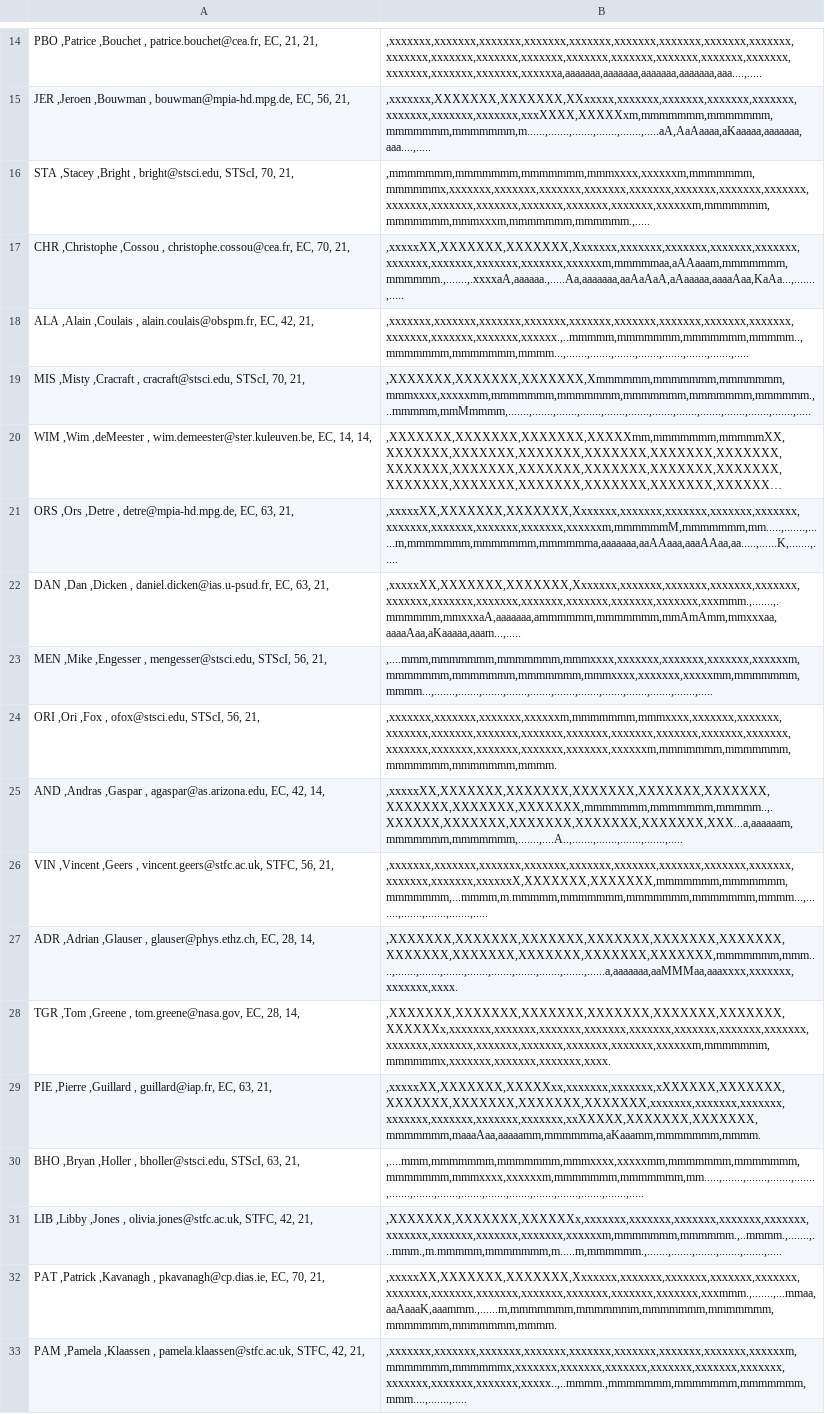
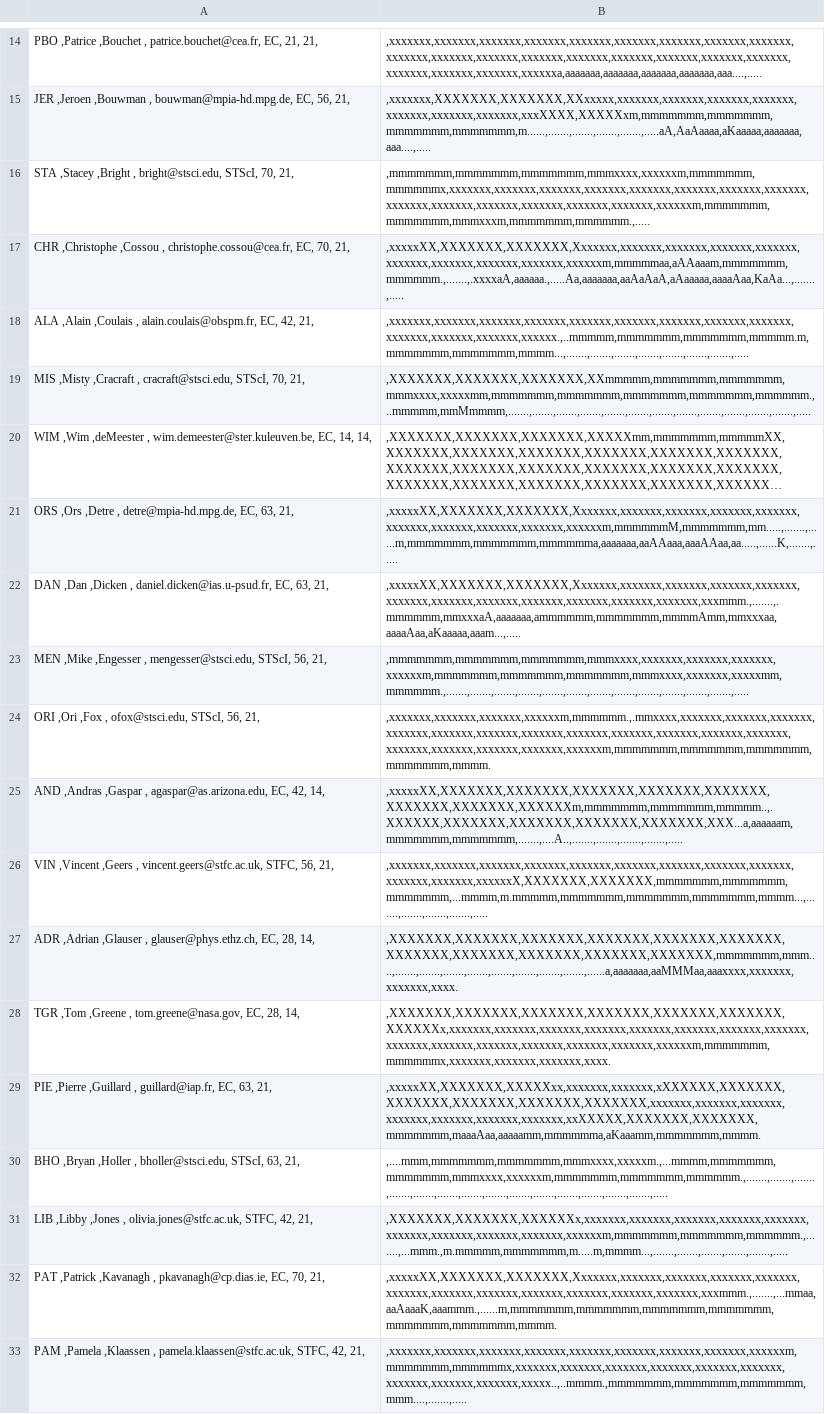
Before and after one commit to AGlasse/timeliner, a CSV file: outputs/shift_plan_basis.csv, drawn as a sheet; only a part is shown, gaps mark what is left out; long unchanged cells end in …; the diff covers the shown part only; the diff names each change by its address in the sheet, - before the commit and + after, or states it on an @@ line.

```diff
--- a/outputs/shift_plan_basis.csv
+++ b/outputs/shift_plan_basis.csv
-B18: ,xxxxxxx,xxxxxxx,xxxxxxx,xxxxxxx,xxxxxxx,xxxxxxx,xxxxxxx,xxxxxxx,xxxxxxx,xxxxxxx,xxxxxxx,xxxxxxx,xxxxxx.,..mmmmm,mmmmmmm,mmmmmmm,mmmmm..,mmmmmmm,mmmmmmm,mmmm...,.......,.......,.......,.......,.......,.......,.......,.....
+B18: ,xxxxxxx,xxxxxxx,xxxxxxx,xxxxxxx,xxxxxxx,xxxxxxx,xxxxxxx,xxxxxxx,xxxxxxx,xxxxxxx,xxxxxxx,xxxxxxx,xxxxxx.,..mmmmm,mmmmmmm,mmmmmmm,mmmmm.m,mmmmmmm,mmmmmmm,mmmm...,.......,.......,.......,.......,.......,.......,.......,.....
-B19: ,XXXXXXX,XXXXXXX,XXXXXXX,Xmmmmmm,mmmmmmm,mmmmmmm,mmmxxxx,xxxxxmm,mmmmmmm,mmmmmmm,mmmmmmm,mmmmmmm,mmmmmm.,..mmmmm,mmMmmmm,.......,.......,.......,.......,.......,.......,.......,.......,.......,.......,.......,.......,.....
+B19: ,XXXXXXX,XXXXXXX,XXXXXXX,XXmmmmm,mmmmmmm,mmmmmmm,mmmxxxx,xxxxxmm,mmmmmmm,mmmmmmm,mmmmmmm,mmmmmmm,mmmmmm.,..mmmmm,mmMmmmm,.......,.......,.......,.......,.......,.......,.......,.......,.......,.......,.......,.......,.....
-B22: ,xxxxxXX,XXXXXXX,XXXXXXX,Xxxxxxx,xxxxxxx,xxxxxxx,xxxxxxx,xxxxxxx,xxxxxxx,xxxxxxx,xxxxxxx,xxxxxxx,xxxxxxx,xxxxxxx,xxxxxxx,xxxmmm.,.......,.mmmmmm,mmxxxaA,aaaaaaa,ammmmmm,mmmmmmm,mmAmAmm,mmxxxaa,aaaaAaa,aKaaaaa,aaam...,.....
+B22: ,xxxxxXX,XXXXXXX,XXXXXXX,Xxxxxxx,xxxxxxx,xxxxxxx,xxxxxxx,xxxxxxx,xxxxxxx,xxxxxxx,xxxxxxx,xxxxxxx,xxxxxxx,xxxxxxx,xxxxxxx,xxxmmm.,.......,.mmmmmm,mmxxxaA,aaaaaaa,ammmmmm,mmmmmmm,mmmmAmm,mmxxxaa,aaaaAaa,aKaaaaa,aaam...,.....
-B23: ,....mmm,mmmmmmm,mmmmmmm,mmmxxxx,xxxxxxx,xxxxxxx,xxxxxxx,xxxxxxm,mmmmmmm,mmmmmmm,mmmmmmm,mmmxxxx,xxxxxxx,xxxxxmm,mmmmmmm,mmmm...,.......,.......,.......,.......,.......,.......,.......,.......,.......,.......,.......,.....
+B23: ,mmmmmmm,mmmmmmm,mmmmmmm,mmmxxxx,xxxxxxx,xxxxxxx,xxxxxxx,xxxxxxm,mmmmmmm,mmmmmmm,mmmmmmm,mmmxxxx,xxxxxxx,xxxxxmm,mmmmmm.,.......,.......,.......,.......,.......,.......,.......,.......,.......,.......,.......,.......,.....
-B24: ,xxxxxxx,xxxxxxx,xxxxxxx,xxxxxxm,mmmmmmm,mmmxxxx,xxxxxxx,xxxxxxx,xxxxxxx,xxxxxxx,xxxxxxx,xxxxxxx,xxxxxxx,xxxxxxx,xxxxxxx,xxxxxxx,xxxxxxx,xxxxxxx,xxxxxxx,xxxxxxx,xxxxxxx,xxxxxxx,xxxxxxm,mmmmmmm,mmmmmmm,mmmmmmm,mmmmmmm,mmmm.
+B24: ,xxxxxxx,xxxxxxx,xxxxxxx,xxxxxxm,mmmmmm.,.mmxxxx,xxxxxxx,xxxxxxx,xxxxxxx,xxxxxxx,xxxxxxx,xxxxxxx,xxxxxxx,xxxxxxx,xxxxxxx,xxxxxxx,xxxxxxx,xxxxxxx,xxxxxxx,xxxxxxx,xxxxxxx,xxxxxxx,xxxxxxm,mmmmmmm,mmmmmmm,mmmmmmm,mmmmmmm,mmmm.
-B25: ,xxxxxXX,XXXXXXX,XXXXXXX,XXXXXXX,XXXXXXX,XXXXXXX,XXXXXXX,XXXXXXX,XXXXXXX,mmmmmmm,mmmmmmm,mmmmm..,.XXXXXX,XXXXXXX,XXXXXXX,XXXXXXX,XXXXXXX,XXX...a,aaaaaam,mmmmmmm,mmmmmmm,.......,....A..,.......,.......,.......,.......,.....
+B25: ,xxxxxXX,XXXXXXX,XXXXXXX,XXXXXXX,XXXXXXX,XXXXXXX,XXXXXXX,XXXXXXX,XXXXXXm,mmmmmmm,mmmmmmm,mmmmm..,.XXXXXX,XXXXXXX,XXXXXXX,XXXXXXX,XXXXXXX,XXX...a,aaaaaam,mmmmmmm,mmmmmmm,.......,....A..,.......,.......,.......,.......,.....
-B30: ,....mmm,mmmmmmm,mmmmmmm,mmmxxxx,xxxxxmm,mmmmmmm,mmmmmmm,mmmmmmm,mmmxxxx,xxxxxxm,mmmmmmm,mmmmmmm,mm.....,.......,.......,.......,.......,.......,.......,.......,.......,.......,.......,.......,.......,.......,.......,.....
+B30: ,....mmm,mmmmmmm,mmmmmmm,mmmxxxx,xxxxxm.,...mmmm,mmmmmmm,mmmmmmm,mmmxxxx,xxxxxxm,mmmmmmm,mmmmmmm,mmmmmm.,.......,.......,.......,.......,.......,.......,.......,.......,.......,.......,.......,.......,.......,.......,.....
-B31: ,XXXXXXX,XXXXXXX,XXXXXXx,xxxxxxx,xxxxxxx,xxxxxxx,xxxxxxx,xxxxxxx,xxxxxxx,xxxxxxx,xxxxxxx,xxxxxxx,xxxxxxm,mmmmmmm,mmmmmm.,..mmmm.,.......,...mmm.,m.mmmmm,mmmmmmm,m.....m,mmmmmm.,.......,.......,.......,.......,.......,.....
+B31: ,XXXXXXX,XXXXXXX,XXXXXXx,xxxxxxx,xxxxxxx,xxxxxxx,xxxxxxx,xxxxxxx,xxxxxxx,xxxxxxx,xxxxxxx,xxxxxxx,xxxxxxm,mmmmmmm,mmmmmmm,mmmmmm.,.......,...mmm.,m.mmmmm,mmmmmmm,m.....m,mmmm...,.......,.......,.......,.......,.......,.....
```
Also changed, not shown: 25 edited cells elsewhere in this file, inputs/staff.csv, outputs/car_times.csv, 5 other files.
